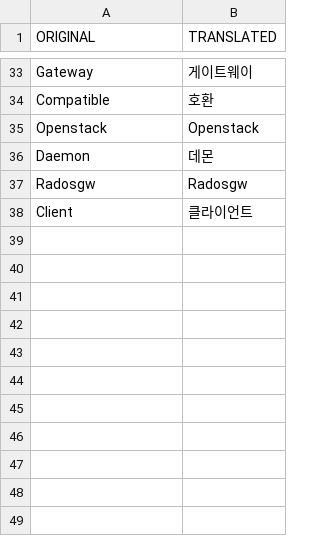
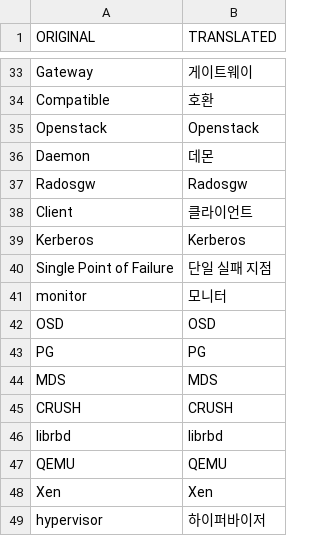
Before and after one commit to ceph-korea/ceph-korean-doc, a CSV file: trans/word.csv, drawn as a sheet; only a part is shown, gaps mark what is left out.

Commit message:
Add terms (glossary) translations for whole project

```diff
--- a/trans/word.csv
+++ b/trans/word.csv
@@ -38 +38,12 @@ Radosgw,Radosgw
 Client,클라이언트
+Kerberos,Kerberos
+Single Point of Failure,단일 실패 지점
+monitor,모니터
+OSD,OSD
+PG,PG
+MDS,MDS
+CRUSH,CRUSH
+librbd,librbd
+QEMU,QEMU
+Xen,Xen
+hypervisor,하이퍼바이저
```
Also changed, not shown: 26 other files.
